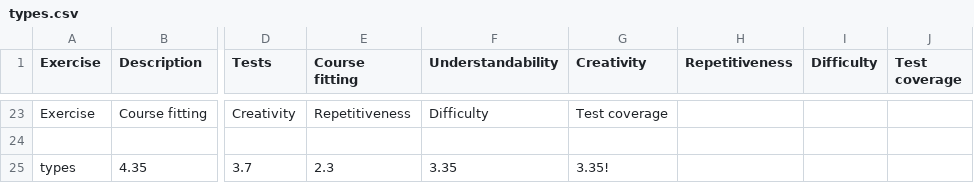
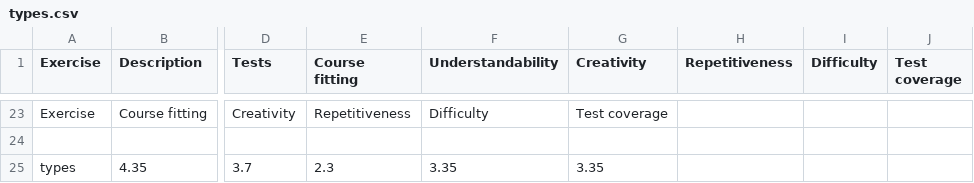
Before and after one commit to magnusm1000/haskelltables, a CSV file: types.csv, drawn as a sheet; only a part is shown, gaps mark what is left out; the diff names each change by its address in the sheet, - before the commit and + after, or states it on an @@ line.

Commit message:
Update types.csv

```diff
--- a/types.csv
+++ b/types.csv
-G25 (Creativity): 3.35!
+G25 (Creativity): 3.35
```
